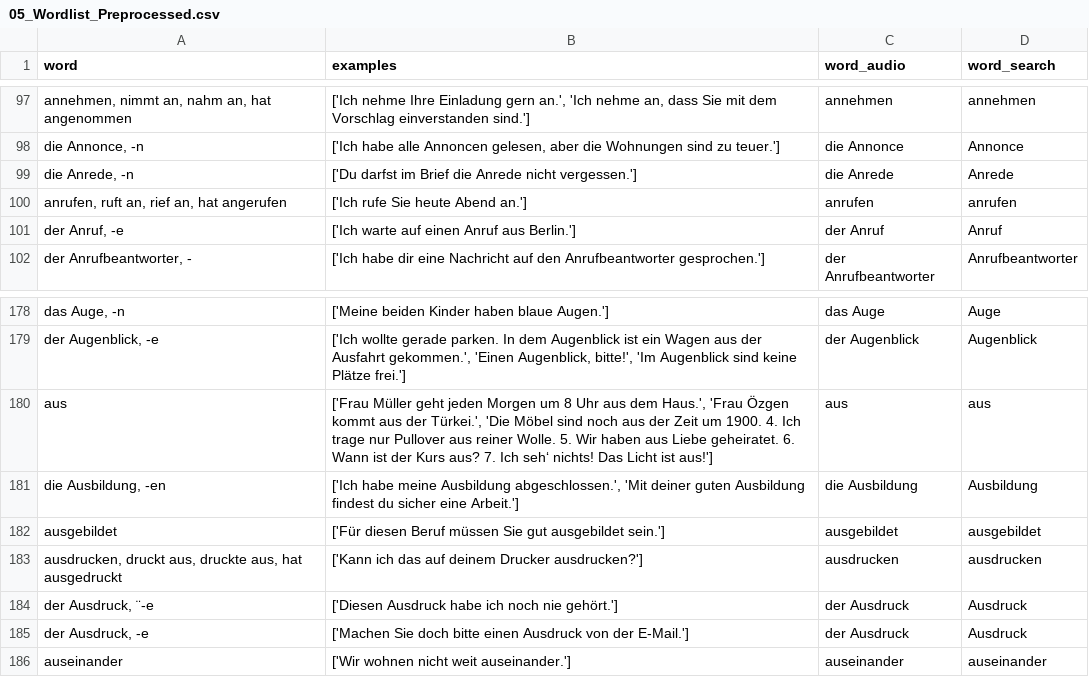
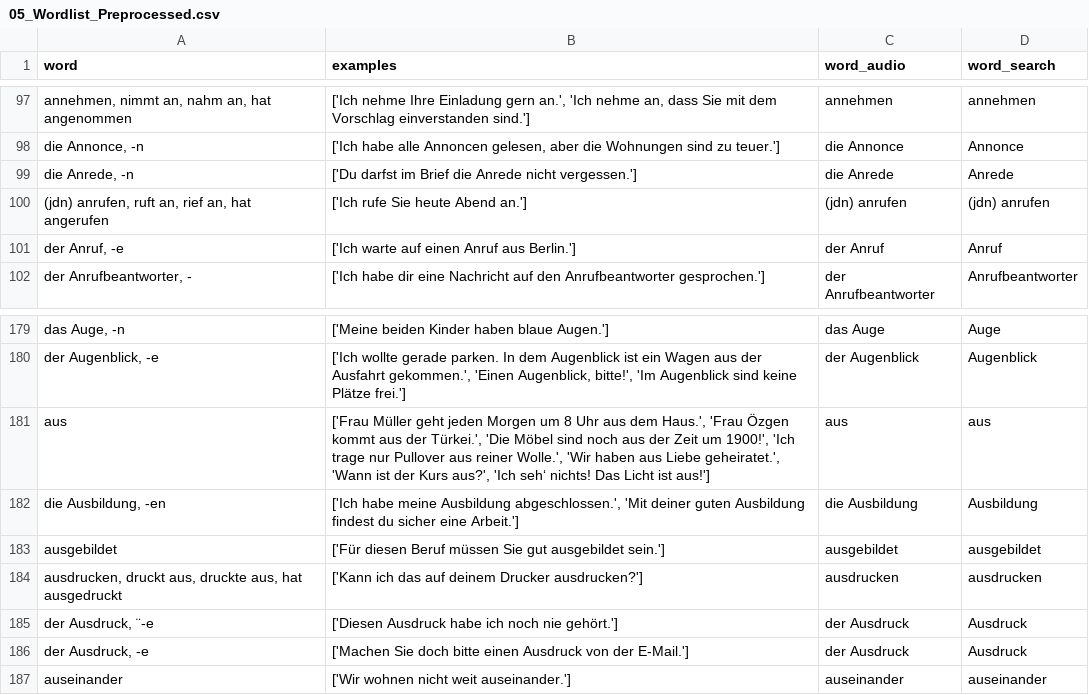
Before and after one commit to stoyanK7/BG-DE-Anki-Decks, a CSV file: data/05_Wordlist_Preprocessed.csv, drawn as a sheet; only a part is shown, gaps mark what is left out; addresses are those after the commit; the diff covers the shown part only; the diff names each change by its address in the sheet, - before the commit and + after, or states it on an @@ line.

```diff
--- a/data/05_Wordlist_Preprocessed.csv
+++ b/data/05_Wordlist_Preprocessed.csv
-A100 (word): anrufen, ruft an, rief an, hat angerufen
+A100 (word): (jdn) anrufen, ruft an, rief an, hat angerufen
-C100 (word_audio): anrufen
+C100 (word_audio): (jdn) anrufen
-D100 (word_search): anrufen
+D100 (word_search): (jdn) anrufen
-B181 (examples): …Zeit um 1900. 4. Ich trage nur Pullover aus reiner Wolle. 5. Wir haben aus Liebe geheiratet. 6. Wann ist der Kurs aus? 7. Ich seh‘ nichts!…
+B181 (examples): …Zeit um 1900!', 'Ich trage nur Pullover aus reiner Wolle.', 'Wir haben aus Liebe geheiratet.', 'Wann ist der Kurs aus?', 'Ich seh‘ nichts!…
```
Also changed, not shown: 4 added rows, 3 removed rows and 4 edited cells elsewhere in this file, data/03_Wordlist_Raw.csv, data/04_Wordlist_Cleaned.csv, 4 other files.
